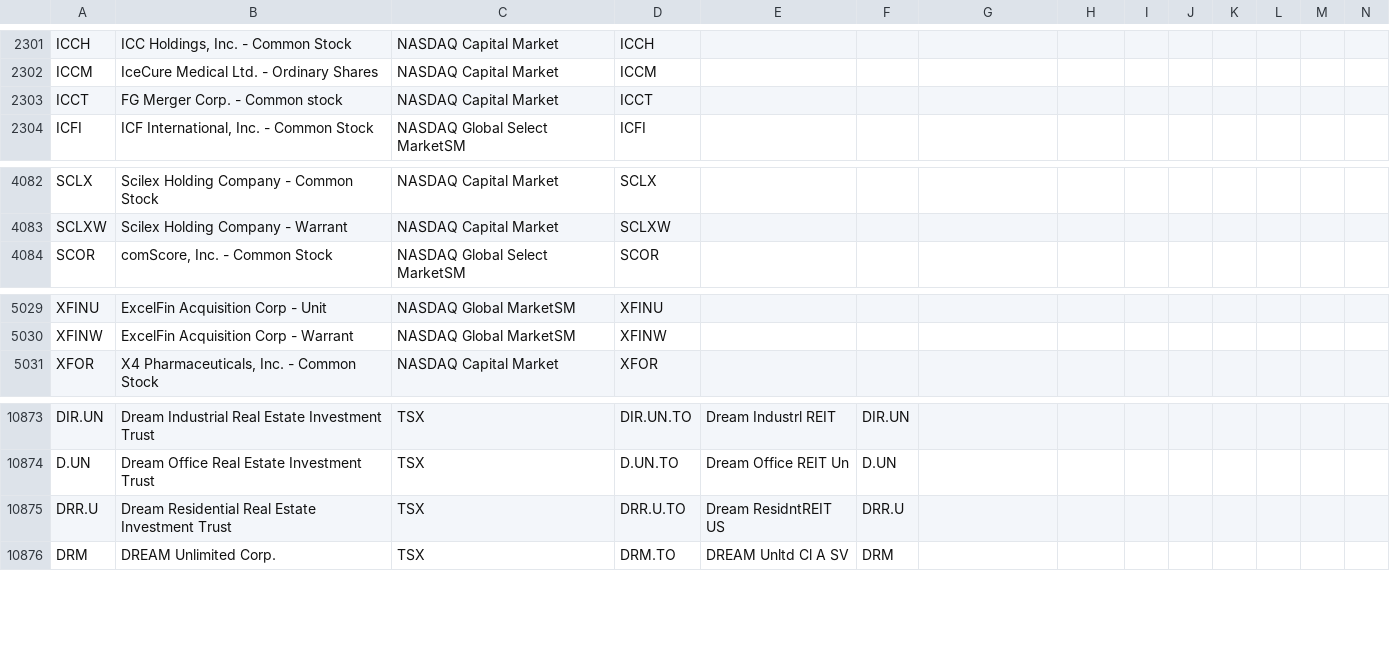
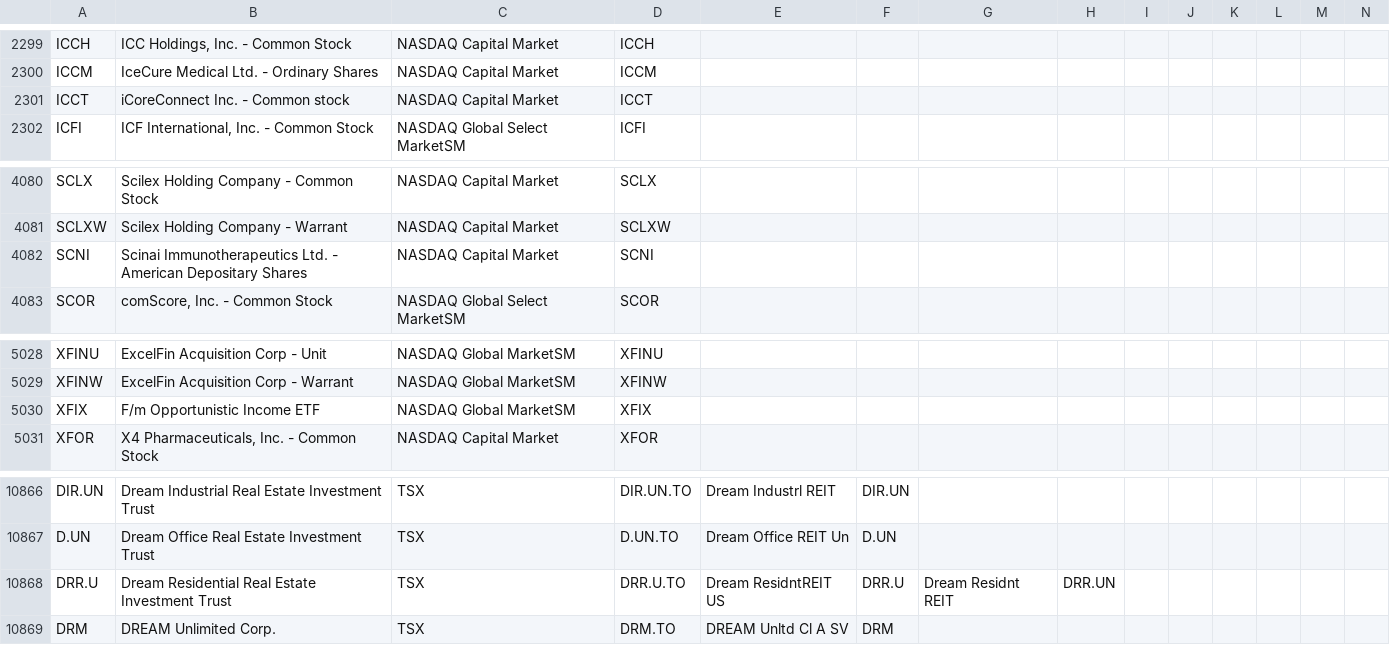
Before and after one commit to jonfriesen/symbol-list, a CSV file: web/static/data/daily-symbol-list.csv, drawn as a sheet; only a part is shown, gaps mark what is left out; addresses are those after the commit; rows hold the shown columns only; the diff covers the shown part only; the diff names each change by its address in the sheet, - before the commit and + after, or states it on an @@ line.

```diff
--- a/web/static/data/daily-symbol-list.csv
+++ b/web/static/data/daily-symbol-list.csv
-B2301: FG Merger Corp. - Common stock
+B2301: iCoreConnect Inc. - Common stock
+row 4082: SCNI | Scinai Immunotherapeutics Ltd. - American Depositary Shares | NASDAQ Capital Market | SCNI
+row 5030: XFIX | F/m Opportunistic Income ETF | NASDAQ Global MarketSM | XFIX
-G10868: (empty)
+G10868: Dream Residnt REIT
-H10868: (empty)
+H10868: DRR.UN
```
Also changed, not shown: 2 added rows and 10 removed rows elsewhere in this file, web/static/data/daily-crypto-symbol-list.csv, 5 other files.
